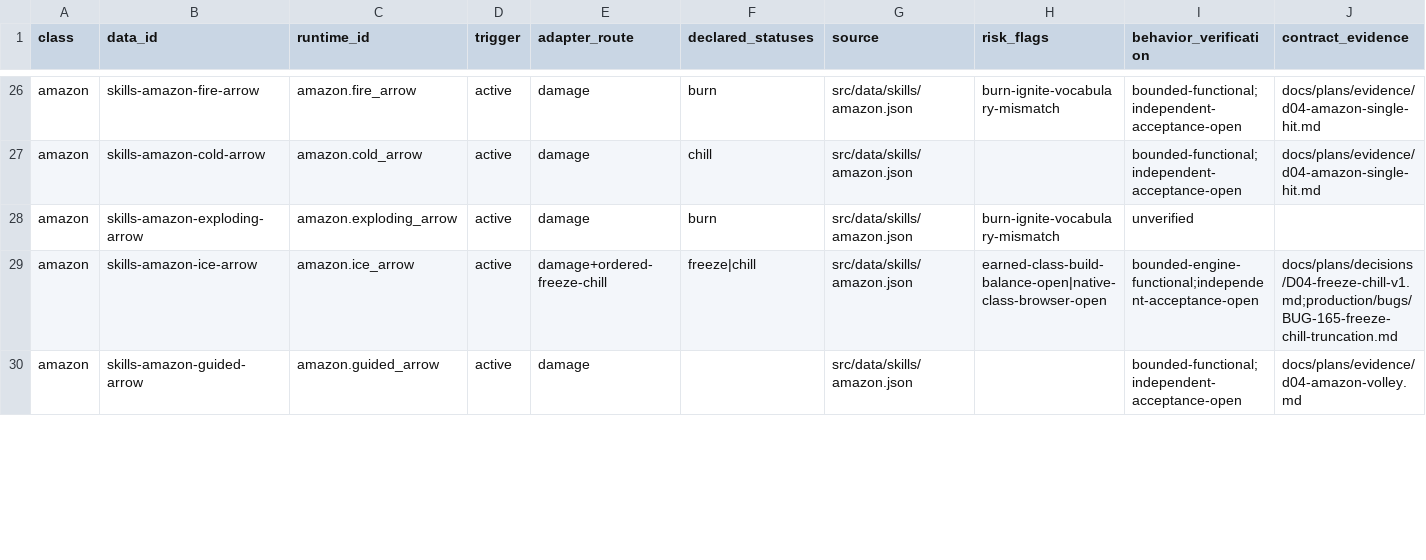
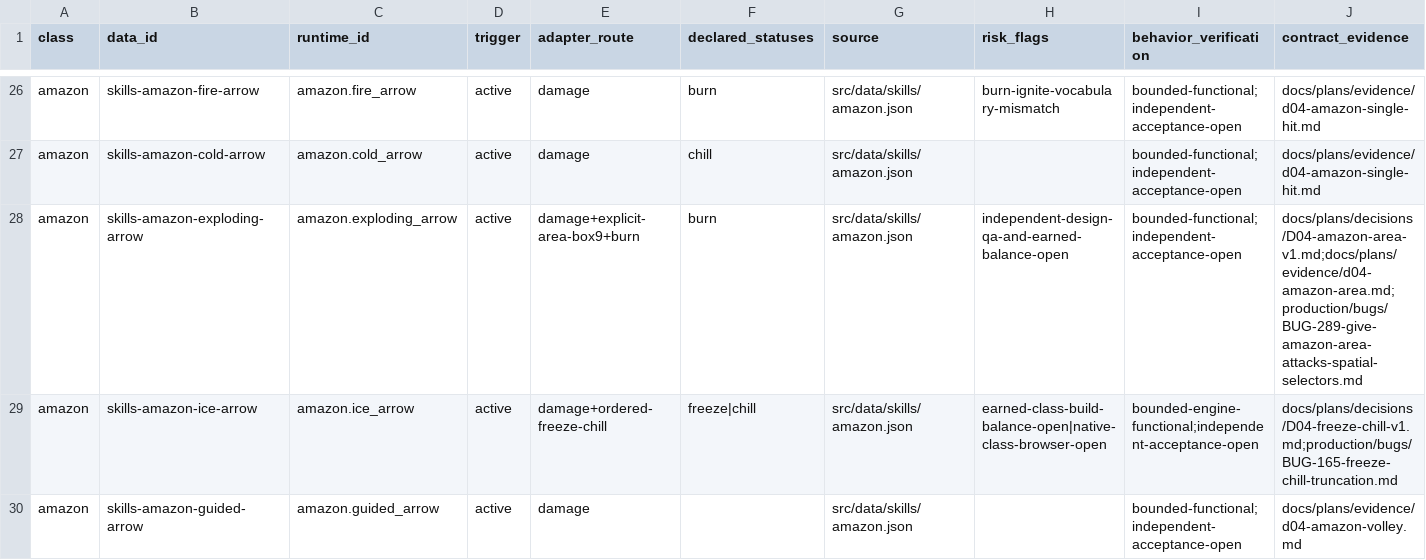
Before and after one commit to phoenixzqy/D2H5TextGame, a CSV file: docs/plans/skill-inventory.csv, drawn as a sheet; only a part is shown, gaps mark what is left out; the diff covers the shown part only.

```diff
--- a/docs/plans/skill-inventory.csv
+++ b/docs/plans/skill-inventory.csv
@@ -27,3 +27,3 @@ amazon,skills-amazon-fire-arrow,amazon.fire_arrow,active,damage,burn,src/data/sk
 amazon,skills-amazon-cold-arrow,amazon.cold_arrow,active,damage,chill,src/data/skills/amazon.json,,bounded-functional;independent-acceptance-open,docs/plans/evidence/d04-amazon-single-hit.md
-amazon,skills-amazon-exploding-arrow,amazon.exploding_arrow,active,damage,burn,src/data/skills/amazon.json,burn-ignite-vocabulary-mismatch,unverified,
+amazon,skills-amazon-exploding-arrow,amazon.exploding_arrow,active,damage+explicit-area-box9+burn,burn,src/data/skills/amazon.json,independent-design-qa-and-earned-balance-open,bounded-functional;independent-acceptance-open,docs/plans/decisions/D04-amazon-area-v1.md;docs/plans/evidence/d04-amazon-area.md;production/bugs/BUG-289-give-amazon-area-attacks-spatial-selectors.md
 amazon,skills-amazon-ice-arrow,amazon.ice_arrow,active,damage+ordered-freeze-chill,freeze|chill,src/data/skills/amazon.json,earned-class-build-balance-open|native-class-browser-open,bounded-engine-functional;independent-acceptance-open,docs/plans/decisions/D04-freeze-chill-v1.md;production/bugs/BUG-165-freeze-chill-truncation.md
```
Also changed, not shown: 12 edited cells elsewhere in this file, 5 other files.
